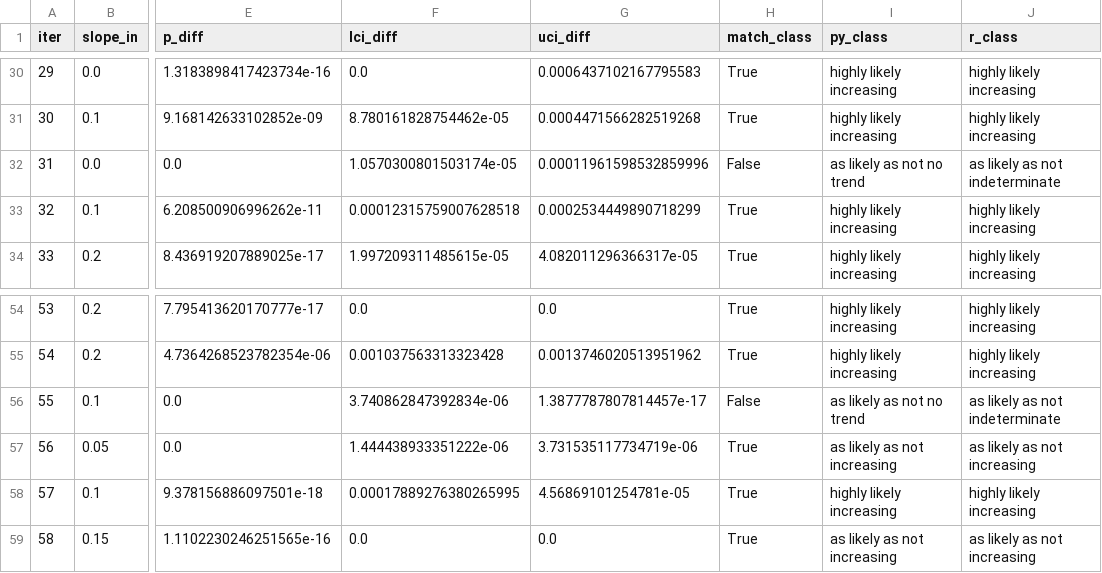
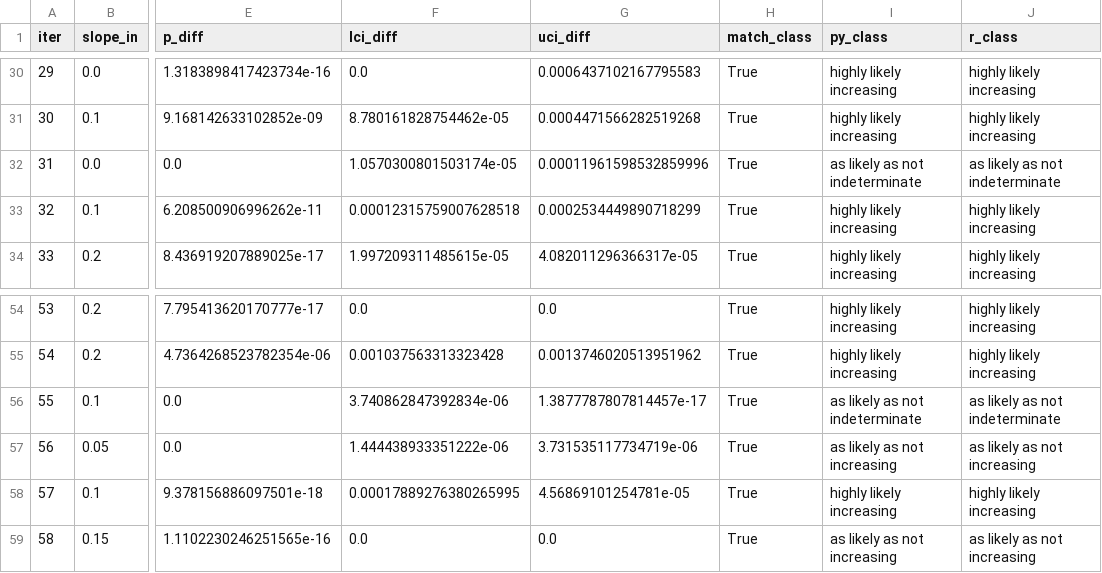
Before and after one commit to LukeAFullard/MannKS_dev, a CSV file: validation/34_Seasonal_Sensitivity/results.csv, drawn as a sheet; only a part is shown, gaps mark what is left out; the diff names each change by its address in the sheet, - before the commit and + after, or states it on an @@ line.

```diff
--- a/validation/34_Seasonal_Sensitivity/results.csv
+++ b/validation/34_Seasonal_Sensitivity/results.csv
-H32 (match_class): False
+H32 (match_class): True
-I32 (py_class): as likely as not no trend
+I32 (py_class): as likely as not indeterminate
-H56 (match_class): False
+H56 (match_class): True
-I56 (py_class): as likely as not no trend
+I56 (py_class): as likely as not indeterminate
```
Also changed, not shown: 4 other files.
